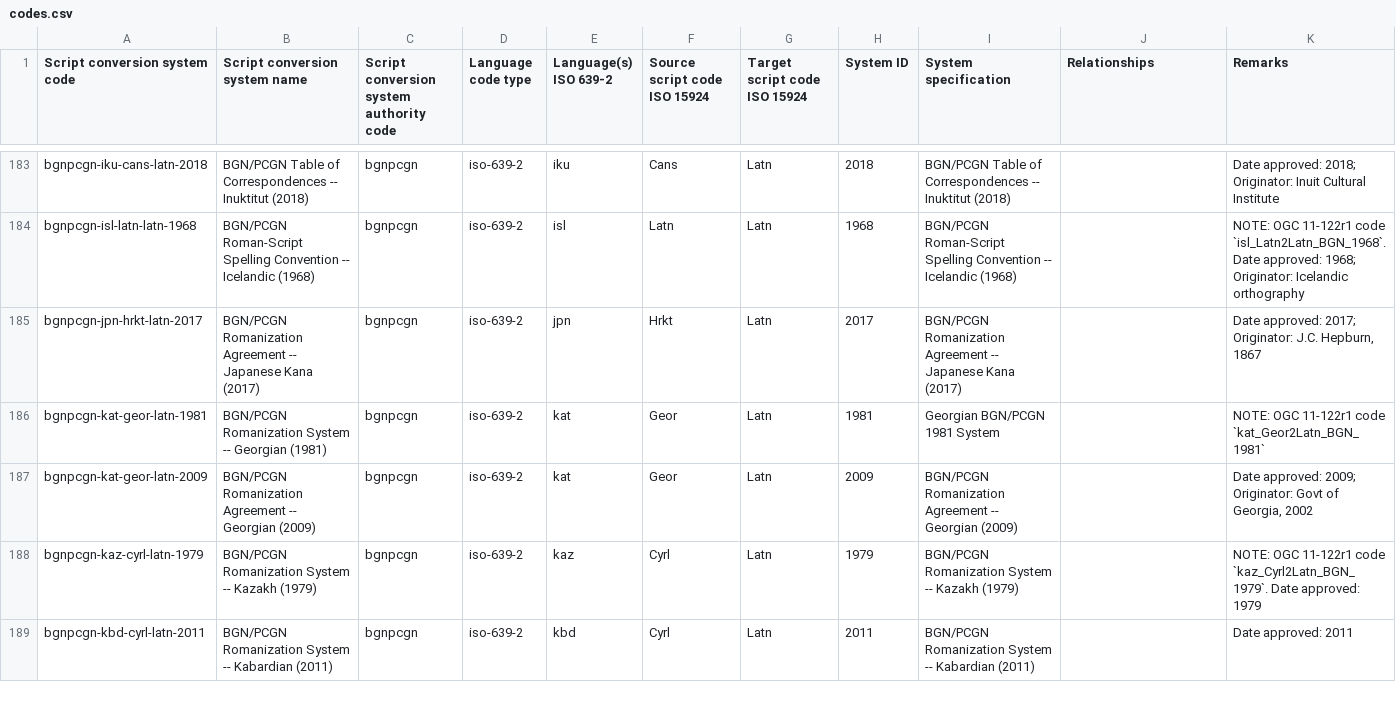
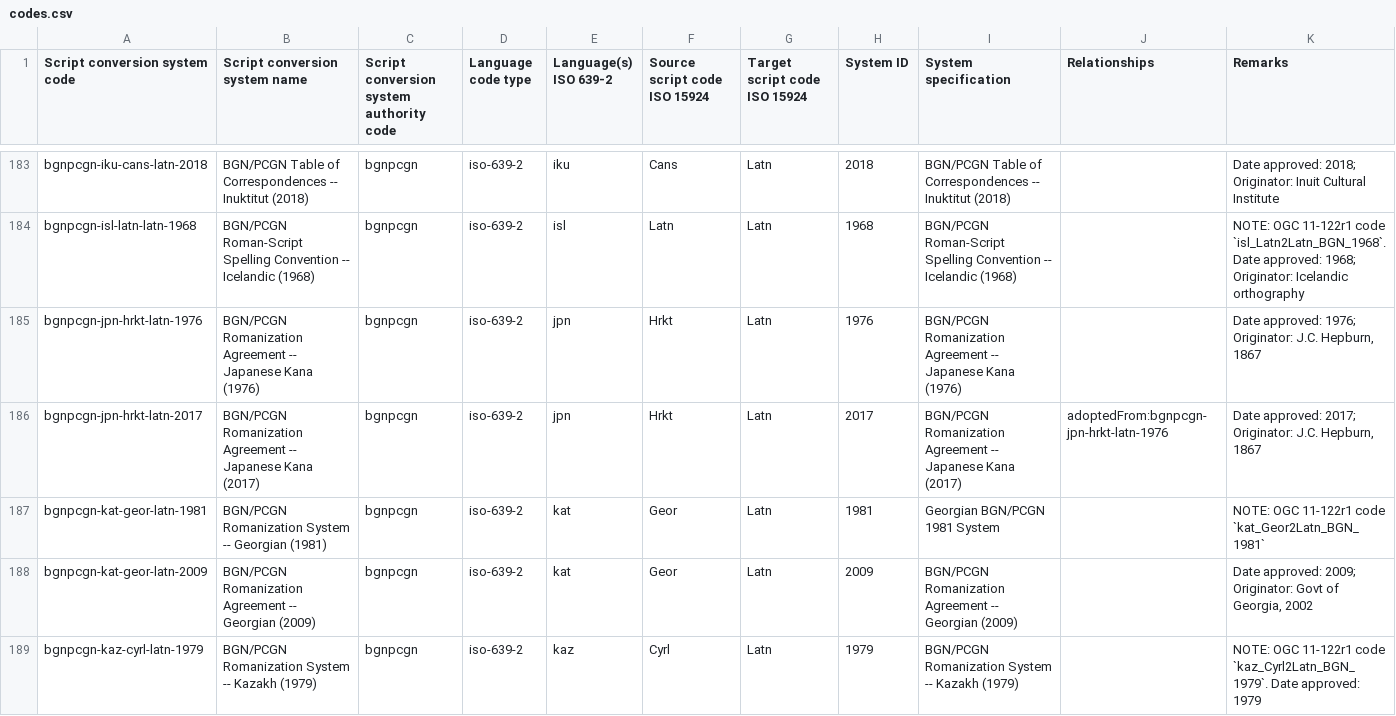
Before and after one commit to CalConnect/csd-transcription-systems, a CSV file: sources/data/codes.csv, drawn as a sheet; only a part is shown, gaps mark what is left out; the shorter side is filled out with more unchanged rows.

Commit message:
Add BGN/PCGN Japanese 1976 system

```diff
--- a/sources/data/codes.csv
+++ b/sources/data/codes.csv
@@ -184,3 +184,4 @@ bgnpcgn-iku-cans-latn-2018,BGN/PCGN Table of Correspondences -- Inuktitut (2018)
 bgnpcgn-isl-latn-latn-1968,BGN/PCGN Roman-Script Spelling Convention -- Icelandic (1968),bgnpcgn,iso-639-2,isl,Latn,Latn,1968,BGN/PCGN Roman-Script Spelling Convention -- Icelandic (1968),,NOTE: OGC 11-122r1 code `isl_Latn2Latn_BGN_1968`. Date approved: 1968;  Originator: Icelandic orthography
-bgnpcgn-jpn-hrkt-latn-2017,BGN/PCGN Romanization Agreement -- Japanese Kana (2017),bgnpcgn,iso-639-2,jpn,Hrkt,Latn,2017,BGN/PCGN Romanization Agreement -- Japanese Kana (2017),,"Date approved: 2017;  Originator: J.C. Hepburn, 1867"
+bgnpcgn-jpn-hrkt-latn-1976,BGN/PCGN Romanization Agreement -- Japanese Kana (1976),bgnpcgn,iso-639-2,jpn,Hrkt,Latn,1976,BGN/PCGN Romanization Agreement -- Japanese Kana (1976),,"Date approved: 1976;  Originator: J.C. Hepburn, 1867"
+bgnpcgn-jpn-hrkt-latn-2017,BGN/PCGN Romanization Agreement -- Japanese Kana (2017),bgnpcgn,iso-639-2,jpn,Hrkt,Latn,2017,BGN/PCGN Romanization Agreement -- Japanese Kana (2017),adoptedFrom:bgnpcgn-jpn-hrkt-latn-1976,"Date approved: 2017;  Originator: J.C. Hepburn, 1867"
 bgnpcgn-kat-geor-latn-1981,BGN/PCGN Romanization System -- Georgian (1981),bgnpcgn,iso-639-2,kat,Geor,Latn,1981,Georgian BGN/PCGN 1981 System,,NOTE: OGC 11-122r1 code `kat_Geor2Latn_BGN_1981`
```
